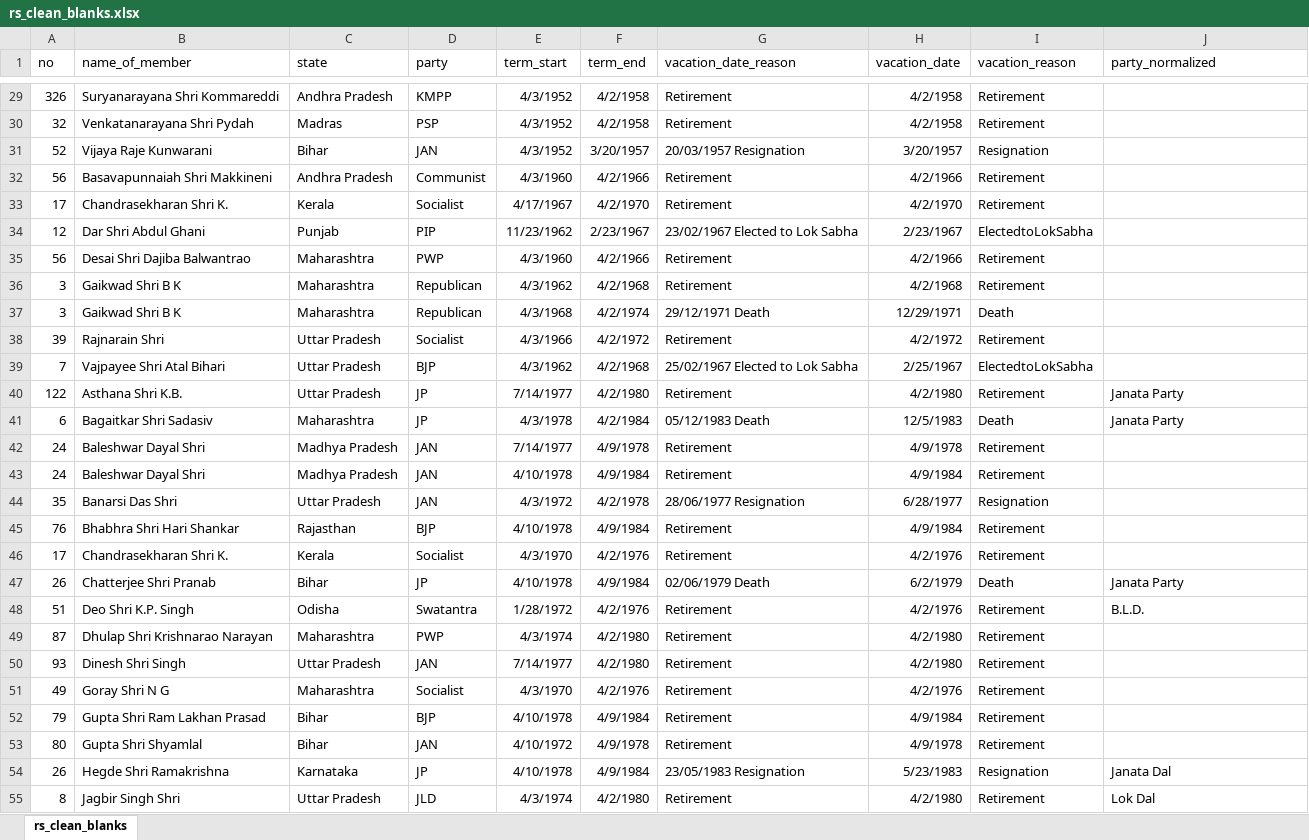
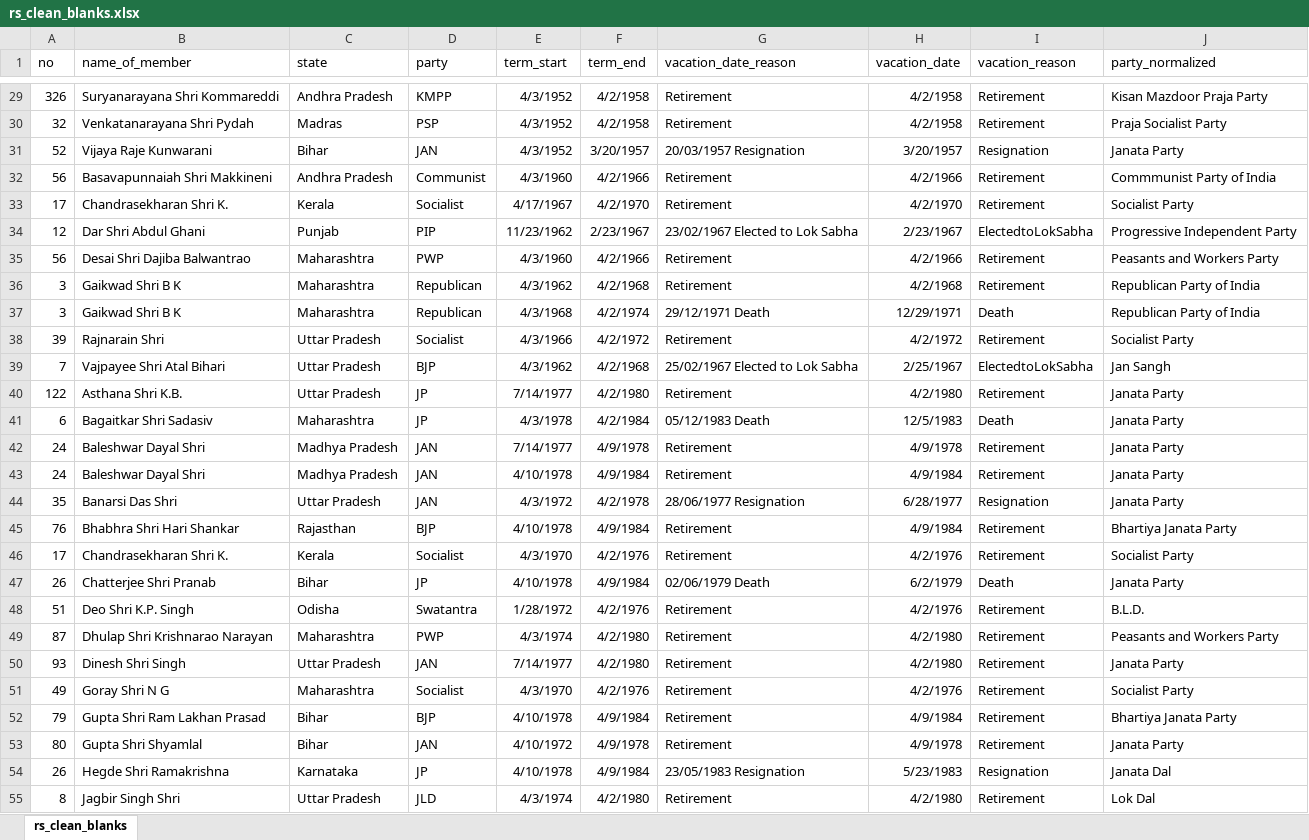
Before and after one commit to muftitaha29/Rajya-Sabha, an Excel workbook: clean_rs_parties/rs_clean_blanks.xlsx, sheet rs_clean_blanks, drawn as a sheet; only a part is shown, gaps mark what is left out; values as stored, in another font and other column widths than the file's, no borders; the diff covers the shown part only; the diff names each change by its address in the sheet, - before the commit and + after, or states it on an @@ line.

Commit message:
added party_normalized column for few parties

```diff
--- a/clean_rs_parties/rs_clean_blanks.xlsx (sheet rs_clean_blanks)
+++ b/clean_rs_parties/rs_clean_blanks.xlsx (sheet rs_clean_blanks)
-J29 (party_normalized): (empty)
+J29 (party_normalized): Kisan Mazdoor Praja Party
-J30 (party_normalized): (empty)
+J30 (party_normalized): Praja Socialist Party
-J31 (party_normalized): (empty)
+J31 (party_normalized): Janata Party
-J32 (party_normalized): (empty)
+J32 (party_normalized): Commmunist Party of India
-J33 (party_normalized): (empty)
+J33 (party_normalized): Socialist Party
-J34 (party_normalized): (empty)
+J34 (party_normalized): Progressive Independent Party
-J35 (party_normalized): (empty)
+J35 (party_normalized): Peasants and Workers Party
-J36:J37 (party_normalized): (empty)
+J36:J37 (party_normalized): Republican Party of India
-J38 (party_normalized): (empty)
+J38 (party_normalized): Socialist Party
-J39 (party_normalized): (empty)
+J39 (party_normalized): Jan Sangh
-J42:J44 (party_normalized): (empty)
+J42:J44 (party_normalized): Janata Party
-J45 (party_normalized): (empty)
+J45 (party_normalized): Bhartiya Janata Party
-J46 (party_normalized): (empty)
+J46 (party_normalized): Socialist Party
-J49 (party_normalized): (empty)
+J49 (party_normalized): Peasants and Workers Party
-J50 (party_normalized): (empty)
+J50 (party_normalized): Janata Party
-J51 (party_normalized): (empty)
+J51 (party_normalized): Socialist Party
-J52 (party_normalized): (empty)
+J52 (party_normalized): Bhartiya Janata Party
-J53 (party_normalized): (empty)
+J53 (party_normalized): Janata Party
```
Also changed, not shown: 74 edited cells and cell formats elsewhere in this sheet.
